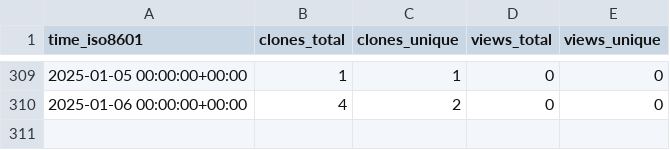
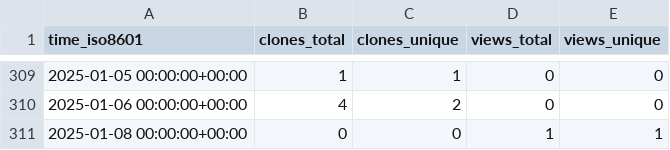
Before and after one commit to stablecaps/autographilliaz, a CSV file: stablecaps/eyes3scribe/ghrs-data/views_clones_aggregate.csv, drawn as a sheet; only a part is shown, gaps mark what is left out; the diff names each change by its address in the sheet, - before the commit and + after, or states it on an @@ line.

```diff
--- a/stablecaps/eyes3scribe/ghrs-data/views_clones_aggregate.csv
+++ b/stablecaps/eyes3scribe/ghrs-data/views_clones_aggregate.csv
+row 311: 2025-01-08 00:00:00+00:00 | 0 | 0 | 1 | 1
```
Also changed, not shown: 1 other file.
